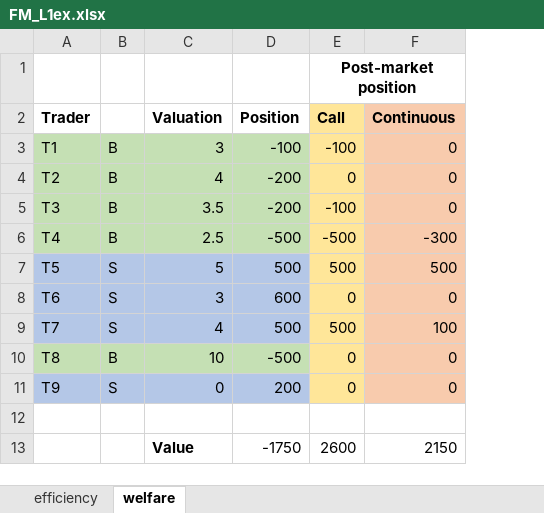
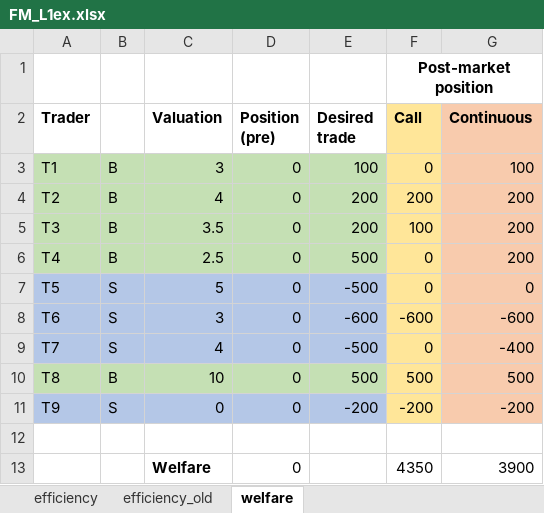
Before and after one commit to electronicgore/finmarkets, an Excel workbook: lectures/L1ex/FM_L1ex.xlsx, sheet welfare, drawn as a sheet; values as stored, in another font and other column widths than the file's, no borders; removed rows and columns are numbered as before the commit, all else as after; the diff names each change by its address in the sheet, - before the commit and + after, or states it on an @@ line.

```diff
--- a/lectures/L1ex/FM_L1ex.xlsx (sheet welfare)
+++ b/lectures/L1ex/FM_L1ex.xlsx (sheet welfare)
+sheet tab: efficiency_old
+column D (Position (pre)), rows 3-11: all 0
-E2: Position
+E2: Desired trade
-E3 (Desired trade): -100
+E3 (Desired trade): 100
-F3 (Call): -100
+F3 (Call): 0
-G3 (Continuous): 0
+G3 (Continuous): 100
-E4:E5 (Desired trade): -200
+E4:E5 (Desired trade): 200
-F4 (Call): 0
+F4 (Call): 200
-G4:G5 (Continuous): 0
+G4:G5 (Continuous): 200
-F5 (Call): -100
+F5 (Call): 100
-E6 (Desired trade): -500
+E6 (Desired trade): 500
-F6 (Call): -500
+F6 (Call): 0
-G6 (Continuous): -300
+G6 (Continuous): 200
-E7 (Desired trade): 500
+E7 (Desired trade): -500
-F7 (Call): 500
+F7 (Call): 0
-G7 (Continuous): 500
+G7 (Continuous): 0
-E8 (Desired trade): 600
+E8 (Desired trade): -600
-F8 (Call): 0
+F8 (Call): -600
-G8 (Continuous): 0
+G8 (Continuous): -600
-E9 (Desired trade): 500
+E9 (Desired trade): -500
-F9 (Call): 500
+F9 (Call): 0
-G9 (Continuous): 100
+G9 (Continuous): -400
-E10 (Desired trade): -500
+E10 (Desired trade): 500
-F10 (Call): 0
+F10 (Call): 500
-G10 (Continuous): 0
+G10 (Continuous): 500
-E11 (Desired trade): 200
+E11 (Desired trade): -200
-F11 (Call): 0
+F11 (Call): -200
-G11 (Continuous): 0
+G11 (Continuous): -200
-row 13:  |  | Value | -1750 | 2600 | 2150
+row 13:  |  | Welfare | 0 |  | 4350 | 3900
```
Also changed, not shown: sheet efficiency, 4 other files.
